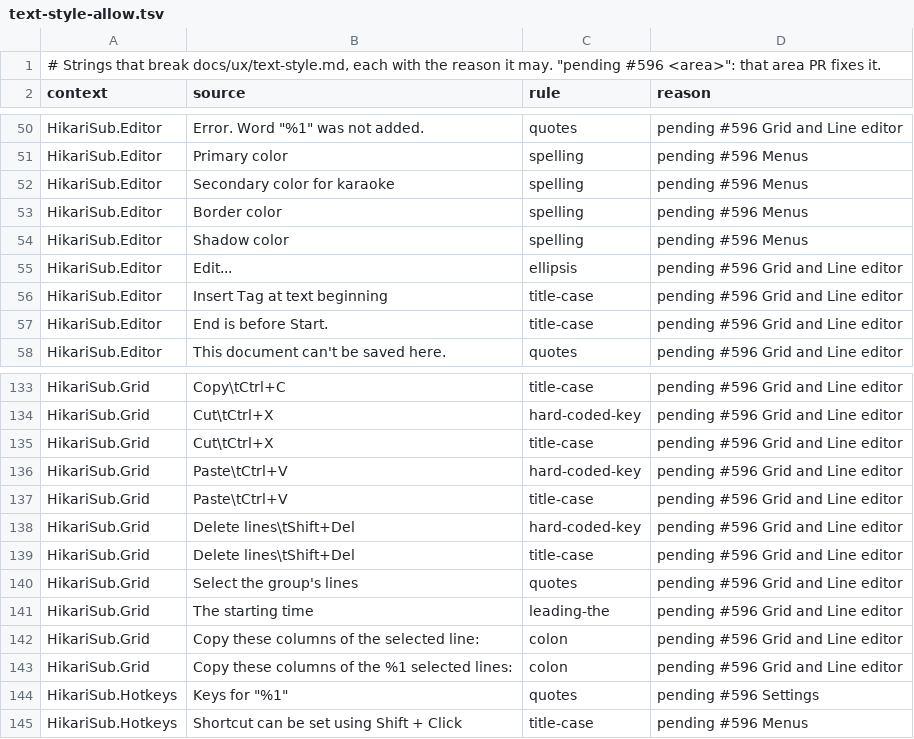
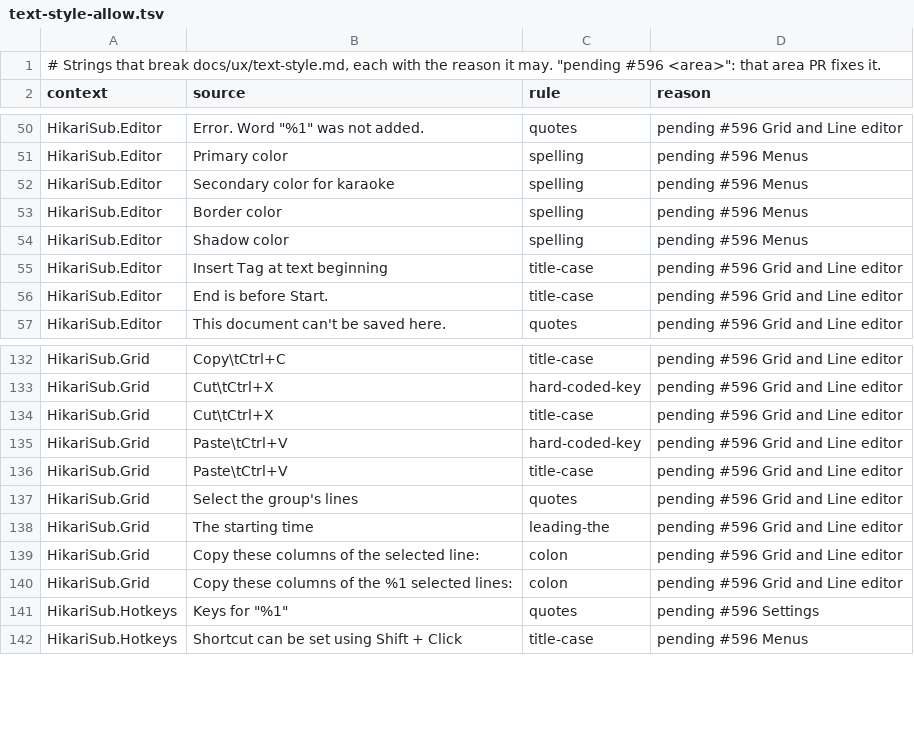
Before and after one commit to altqx/hikari, a TSV file: i18n/text-style-allow.tsv, drawn as a sheet; only a part is shown, gaps mark what is left out.

Commit message:
CX4 #580: Grid and Line editor context menus
The Grid row menu follows approved menu 1: submenus for Insert, Paste
special, Join, Split and Make times continuous, counted Duplicate and
Delete rows (ShellController.selectedCount), Delete N lines last, and no
one-off Hide selected lines row. A right-click in the Grid header opens
the column list; Grid ⋯ hosts Filtering ▸ and Columns ▸ while open for
the Grid, with Ignore filtering beside Fold generated lines. The line
group menu adds "Add N selected lines" and puts Ungroup after a separator.

Tag buttons take Tab focus and the tag list gains a ⋯ options button, so
the Menu key reaches the Grid, group, tag button and tag list menus. The
menu bar adds Subtitles › Set FPS ▸ and File › Import subtitles from MKV….

context_menus.txt, menu_bar.txt, the docs export and the order tests
follow; ko, pl, ta and th are complete.

```diff
--- a/i18n/text-style-allow.tsv
+++ b/i18n/text-style-allow.tsv
@@ -54,3 +54,2 @@ HikariSub.Editor	Border color	spelling	pending #596 Menus
 HikariSub.Editor	Shadow color	spelling	pending #596 Menus
-HikariSub.Editor	Edit...	ellipsis	pending #596 Grid and Line editor
 HikariSub.Editor	Insert Tag at text beginning	title-case	pending #596 Grid and Line editor
@@ -137,4 +136,2 @@ HikariSub.Grid	Paste\tCtrl+V	hard-coded-key	pending #596 Grid and Line editor
 HikariSub.Grid	Paste\tCtrl+V	title-case	pending #596 Grid and Line editor
-HikariSub.Grid	Delete lines\tShift+Del	hard-coded-key	pending #596 Grid and Line editor
-HikariSub.Grid	Delete lines\tShift+Del	title-case	pending #596 Grid and Line editor
 HikariSub.Grid	Select the group's lines	quotes	pending #596 Grid and Line editor
```
Also changed, not shown: 26 other files.
